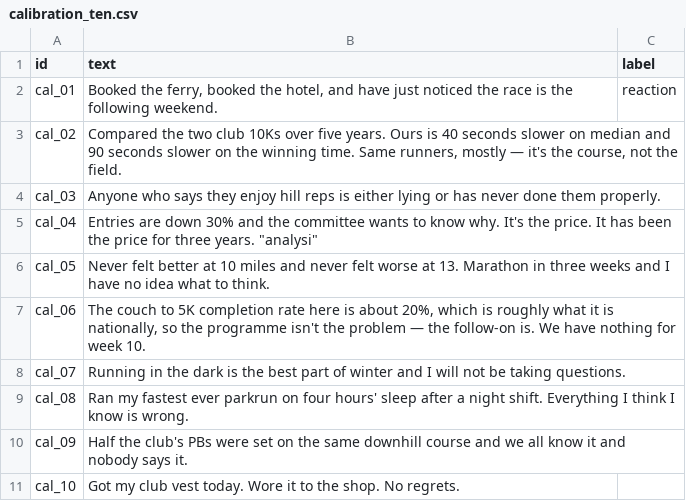
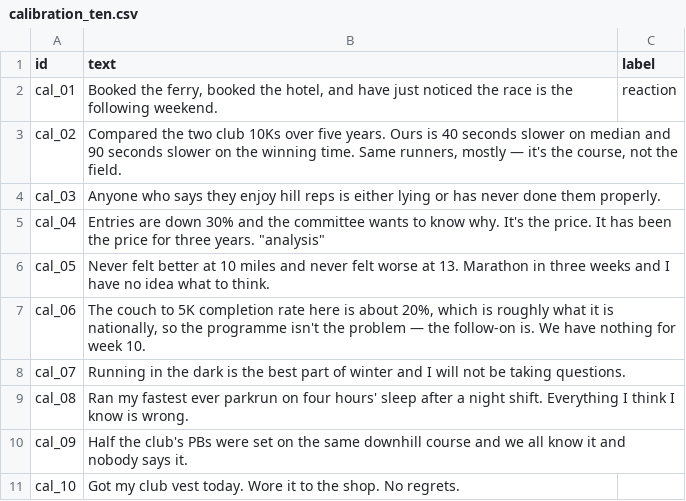
Before and after one commit to Anuj-Khadka/ai201-project3-takemeter-starter-v2026, a CSV file: data/calibration_ten.csv, drawn as a sheet.

Commit message:
Nov 2, 2026, 8:06 PM

```diff
--- a/data/calibration_ten.csv
+++ b/data/calibration_ten.csv
@@ -4,3 +4,3 @@ cal_02,"Compared the two club 10Ks over five years. Ours is 40 seconds slower on
 cal_03,Anyone who says they enjoy hill reps is either lying or has never done them properly.,
-cal_04,Entries are down 30% and the committee wants to know why. It's the price. It has been the price for three years. "analysi"
+cal_04,Entries are down 30% and the committee wants to know why. It's the price. It has been the price for three years. "analysis"
 cal_05,Never felt better at 10 miles and never felt worse at 13. Marathon in three weeks and I have no idea what to think.
```
